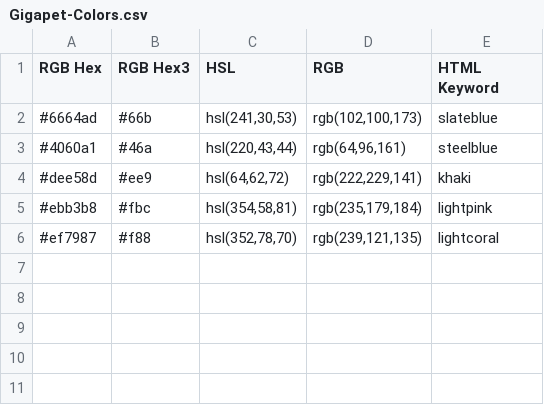
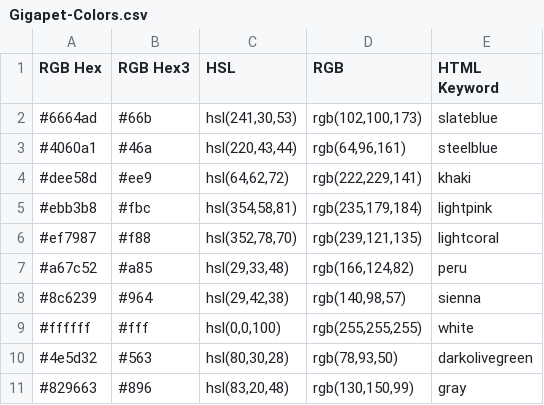
Before and after one commit to BW-Gigapet-2/ui, a CSV file: colors/Gigapet-Colors.csv, drawn as a sheet.

Commit message:
added a few more colors

```diff
--- a/colors/Gigapet-Colors.csv
+++ b/colors/Gigapet-Colors.csv
@@ -6 +6,6 @@ RGB Hex,RGB Hex3,HSL,RGB,HTML Keyword
 #ef7987,#f88,"hsl(352,78,70)","rgb(239,121,135)",lightcoral
+#a67c52,#a85,"hsl(29,33,48)","rgb(166,124,82)",peru
+#8c6239,#964,"hsl(29,42,38)","rgb(140,98,57)",sienna
+#ffffff,#fff,"hsl(0,0,100)","rgb(255,255,255)",white
+#4e5d32,#563,"hsl(80,30,28)","rgb(78,93,50)",darkolivegreen
+#829663,#896,"hsl(83,20,48)","rgb(130,150,99)",gray
```
Also changed, not shown: 3 other files.
